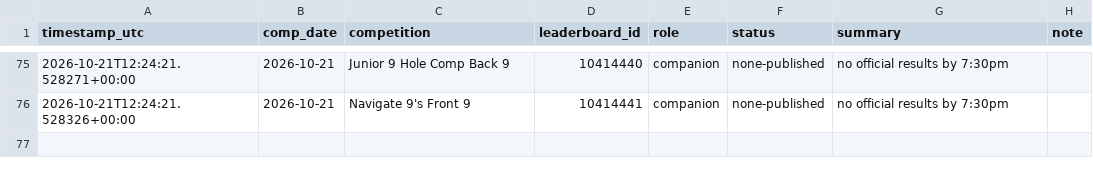
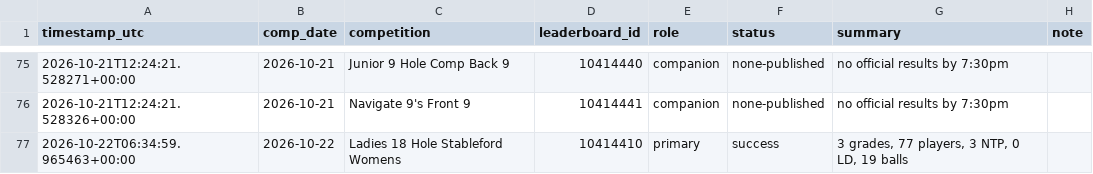
Before and after one commit to Bidgee182/wwcc-weather-page, a CSV file: data/results_log.csv, drawn as a sheet; only a part is shown, gaps mark what is left out.

```diff
--- a/data/results_log.csv
+++ b/data/results_log.csv
@@ -76 +76,2 @@ timestamp_utc,comp_date,competition,leaderboard_id,role,status,summary,note
 2026-10-21T12:24:21.528326+00:00,2026-10-21,Navigate 9's Front 9,10414441,companion,none-published,no official results by 7:30pm,
+2026-10-22T06:34:59.965463+00:00,2026-10-22,Ladies 18 Hole Stableford Womens,10414410,primary,success,"3 grades, 77 players, 3 NTP, 0 LD, 19 balls",
```
Also changed, not shown: data/email_log.csv, 2 other files.
